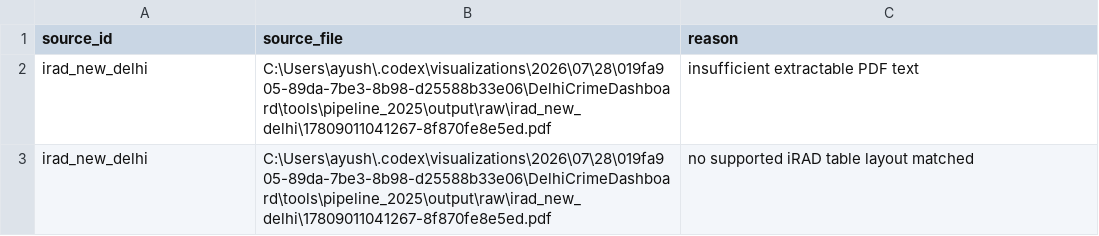
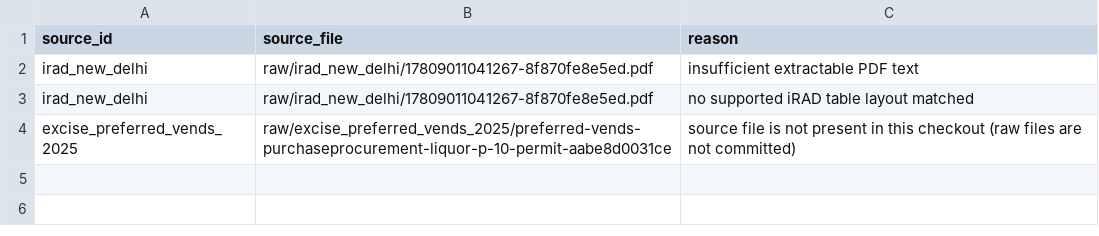
Before and after one commit to ayushthaosen-gif/DelhiCrimeDashboard, a CSV file: tools/pipeline_2025/output/review_queue/pdf_extraction_review_2025.csv, drawn as a sheet.

```diff
--- a/tools/pipeline_2025/output/review_queue/pdf_extraction_review_2025.csv
+++ b/tools/pipeline_2025/output/review_queue/pdf_extraction_review_2025.csv
@@ -1,3 +1,4 @@
 source_id,source_file,reason
-irad_new_delhi,C:\Users\ayush\.codex\visualizations\2026\07\28\019fa905-89da-7be3-8b98-d25588b33e06\DelhiCrimeDashboard\tools\pipeline_2025\output\raw\irad_new_delhi\17809011041267-8f870fe8e5ed.pdf,insufficient extractable PDF text
-irad_new_delhi,C:\Users\ayush\.codex\visualizations\2026\07\28\019fa905-89da-7be3-8b98-d25588b33e06\DelhiCrimeDashboard\tools\pipeline_2025\output\raw\irad_new_delhi\17809011041267-8f870fe8e5ed.pdf,no supported iRAD table layout matched
+irad_new_delhi,raw/irad_new_delhi/17809011041267-8f870fe8e5ed.pdf,insufficient extractable PDF text
+irad_new_delhi,raw/irad_new_delhi/17809011041267-8f870fe8e5ed.pdf,no supported iRAD table layout matched
+excise_preferred_vends_2025,raw/excise_preferred_vends_2025/preferred-vends-purchaseprocurement-liquor-p-10-permit-aabe8d0031ce,source file is not present in this checkout (raw files are not committed)
```
Also changed, not shown: tools/pipeline_2025/output/reports/source_audit_2025.csv, 14 other files.
